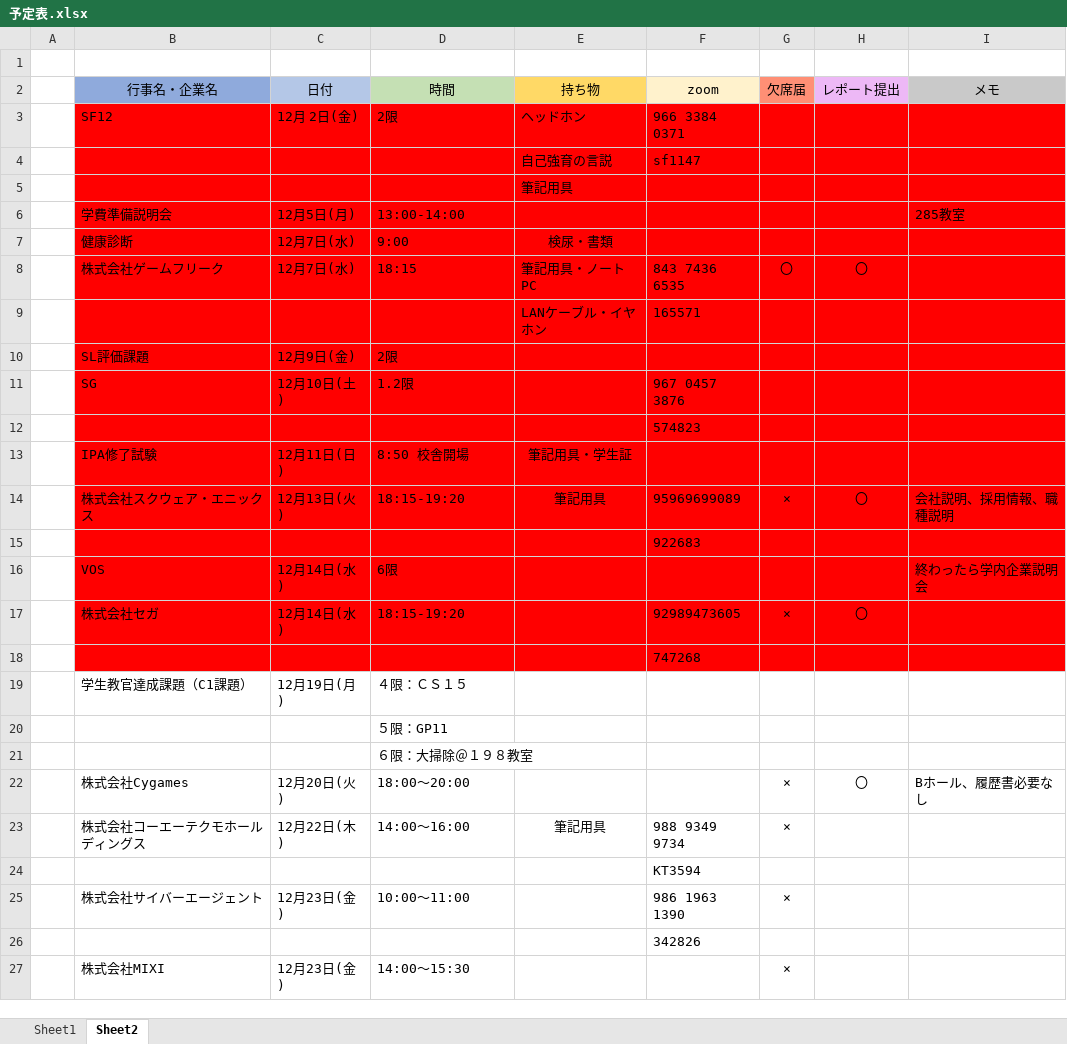
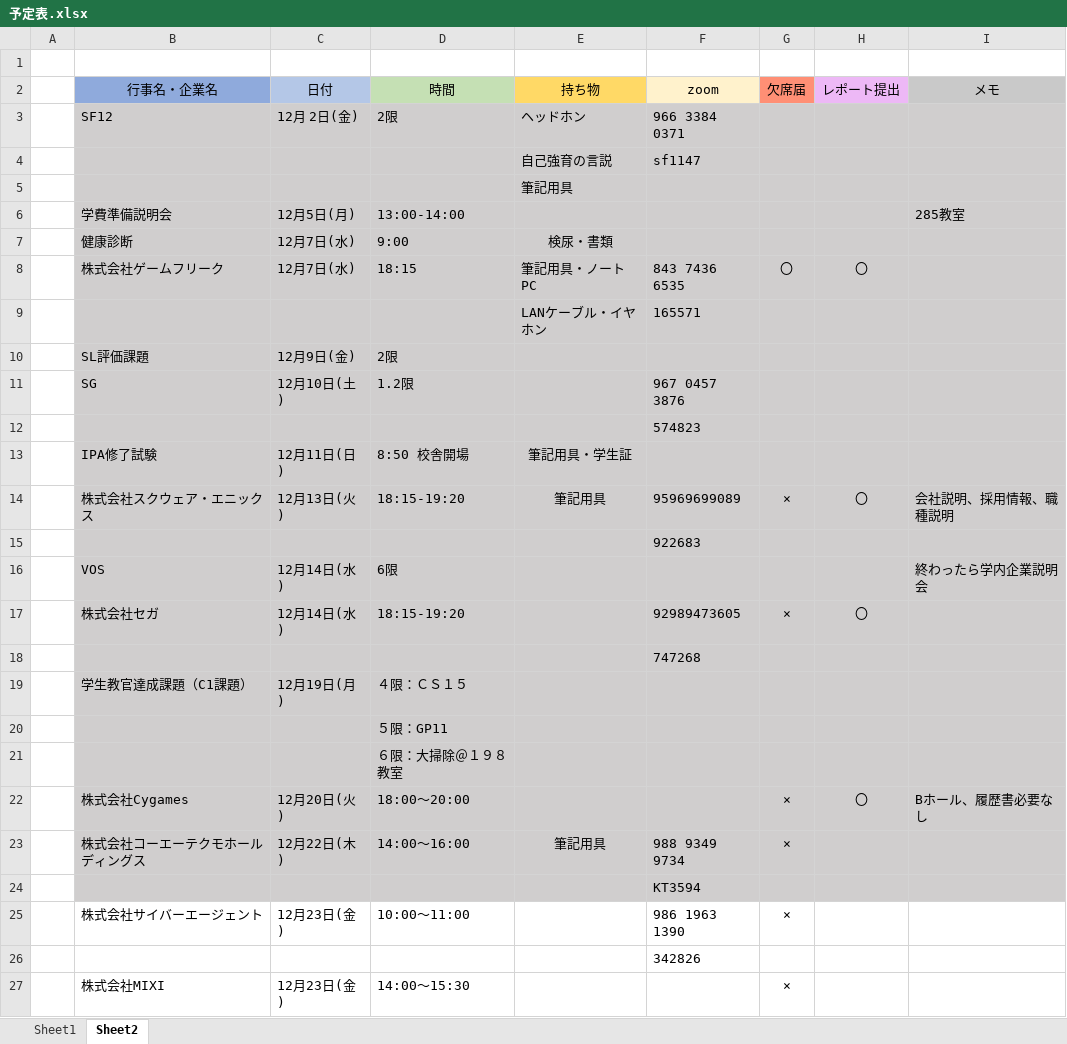
Before and after one commit to hitoshi023/share_Bear_mabataki, an Excel workbook: 予定表/予定表.xlsx, sheet Sheet2, drawn as a sheet; values as stored, in another font and other column widths than the file's, no borders; the diff names each change by its address in the sheet, - before the commit and + after, or states it on an @@ line.

Commit message:
中身の更新
済の色を赤からグレーに変えました

```diff
--- a/予定表/予定表.xlsx (sheet Sheet2)
+++ b/予定表/予定表.xlsx (sheet Sheet2)
-B3:I18 fill: #FF0000
+B3:I18 fill: #D0CECE
-B19:I24 fill: none
+B19:I24 fill: #D0CECE
```
